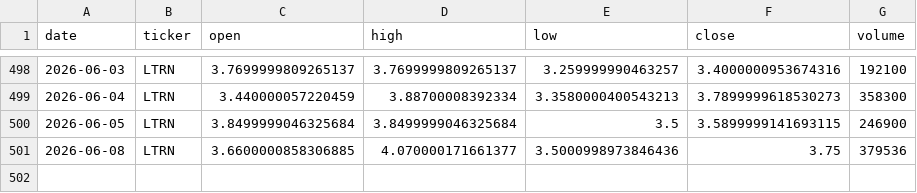
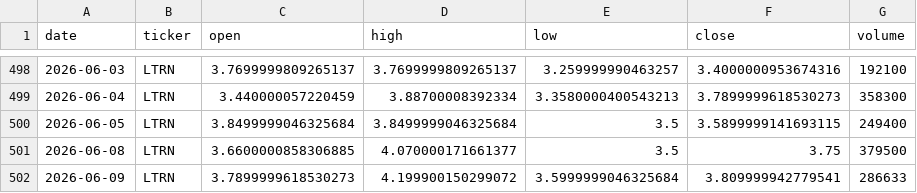
Before and after one commit to averma-ltrn/ltrn-stock-analyzer, a CSV file: data/raw/ltrn_prices_raw.csv, drawn as a sheet; only a part is shown, gaps mark what is left out.

```diff
--- a/data/raw/ltrn_prices_raw.csv
+++ b/data/raw/ltrn_prices_raw.csv
@@ -499,3 +499,4 @@ date,ticker,open,high,low,close,volume
 2026-06-04,LTRN,3.440000057220459,3.88700008392334,3.3580000400543213,3.7899999618530273,358300
-2026-06-05,LTRN,3.8499999046325684,3.8499999046325684,3.5,3.5899999141693115,246900
-2026-06-08,LTRN,3.6600000858306885,4.070000171661377,3.5000998973846436,3.75,379536
+2026-06-05,LTRN,3.8499999046325684,3.8499999046325684,3.5,3.5899999141693115,249400
+2026-06-08,LTRN,3.6600000858306885,4.070000171661377,3.5,3.75,379500
+2026-06-09,LTRN,3.7899999618530273,4.199900150299072,3.5999999046325684,3.809999942779541,286633
```
Also changed, not shown: data/processed/ltrn_indicators.csv, data/raw/ltrn_fundamentals_raw.csv, 1 other file.
